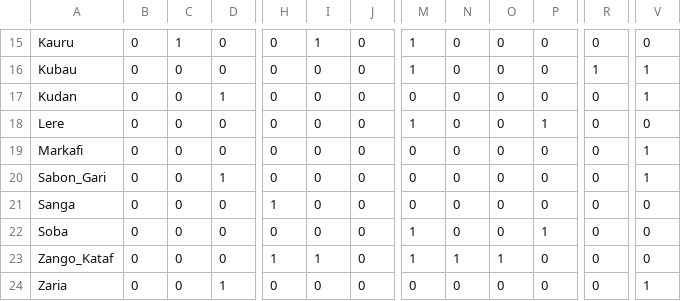
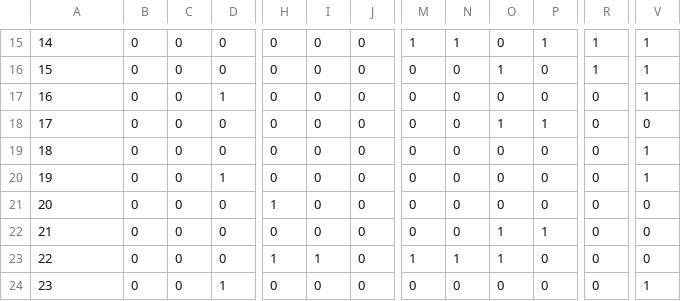
Before and after one commit to AMishra-IDM/CBHMIS_SAE_MMR, a CSV file: output/adj_mat.csv, drawn as a sheet; only a part is shown, gaps mark what is left out; the diff covers the shown part only; the diff names each change by its address in the sheet, - before the commit and + after, or states it on an @@ line.

```diff
--- a/output/adj_mat.csv
+++ b/output/adj_mat.csv
-A15: Kauru
+A15: 14
-C15: 1
+C15: 0
-I15: 1
+I15: 0
-N15: 0
+N15: 1
-P15: 0
+P15: 1
-R15: 0
+R15: 1
-V15: 0
+V15: 1
-A16: Kubau
+A16: 15
-M16: 1
+M16: 0
-O16: 0
+O16: 1
-A17: Kudan
+A17: 16
-A18: Lere
+A18: 17
-M18: 1
+M18: 0
-O18: 0
+O18: 1
-A19: Markafi
+A19: 18
-A20: Sabon_Gari
+A20: 19
-A21: Sanga
+A21: 20
-A22: Soba
+A22: 21
-M22: 1
+M22: 0
-O22: 0
+O22: 1
-A23: Zango_Kataf
+A23: 22
-A24: Zaria
+A24: 23
```
Also changed, not shown: 1 added row, 1 removed row and 25 edited cells elsewhere in this file, output/data checks/duplicates.csv, output/data checks/num_obs_per_ward.csv, 41 other files.
